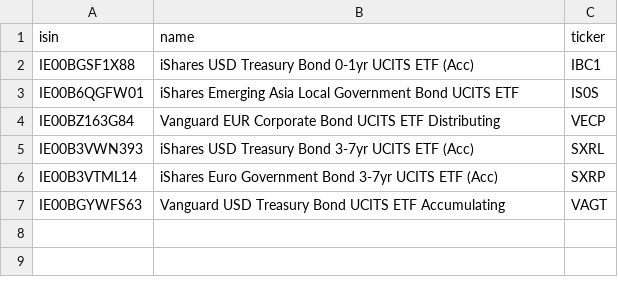
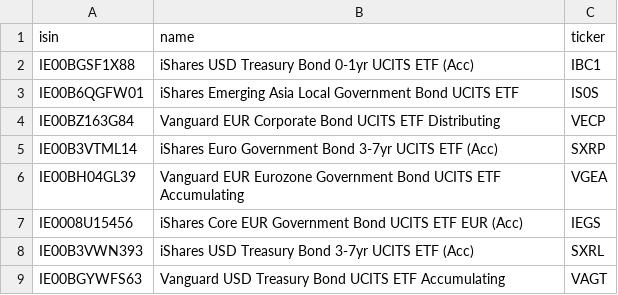
Before and after one commit to rrvences/ETF_BondIA, a CSV file: processing/etfs_ref_data.csv, drawn as a sheet.

```diff
--- a/processing/etfs_ref_data.csv
+++ b/processing/etfs_ref_data.csv
@@ -4,4 +4,6 @@ IE00B6QGFW01,"iShares Emerging Asia Local Government Bond UCITS ETF",IS0S
 IE00BZ163G84,"Vanguard EUR Corporate Bond UCITS ETF Distributing",VECP
+IE00B3VTML14,"iShares Euro Government Bond 3-7yr UCITS ETF (Acc)",SXRP
+IE00BH04GL39,"Vanguard EUR Eurozone Government Bond UCITS ETF Accumulating",VGEA
+IE0008U15456,"iShares Core EUR Government Bond UCITS ETF EUR (Acc)",IEGS
 IE00B3VWN393,"iShares USD Treasury Bond 3-7yr UCITS ETF (Acc)",SXRL
-IE00B3VTML14,"iShares Euro Government Bond 3-7yr UCITS ETF (Acc)",SXRP
 IE00BGYWFS63,"Vanguard USD Treasury Bond UCITS ETF Accumulating",VAGT
```
Also changed, not shown: 9 other files.
